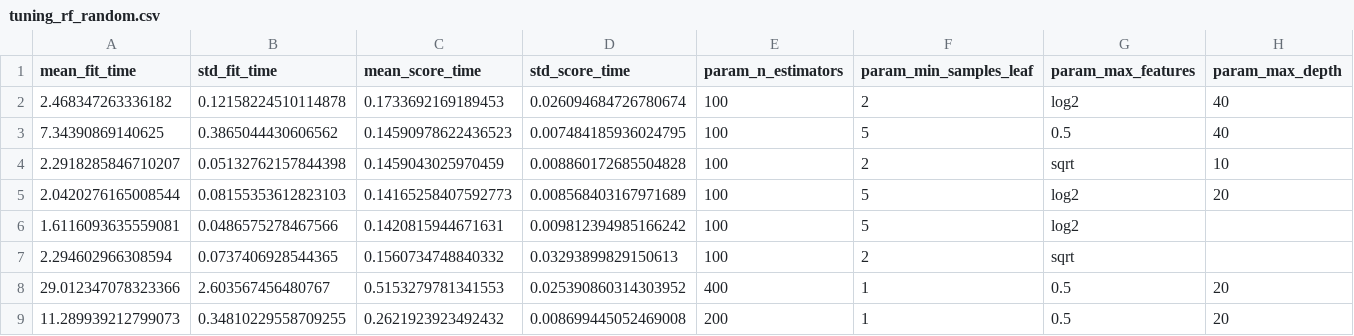
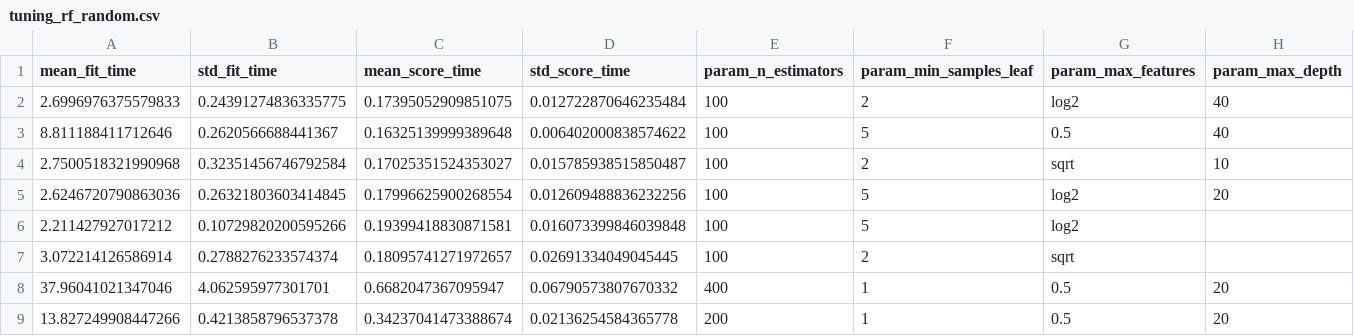
Before and after one commit to PhamNgocTuan-2006/SGU26K2_MayHoc, a CSV file: DeTaiCuoiKy_V2/results/cv/tuning_rf_random.csv, drawn as a sheet; only a part is shown; the diff covers the shown part only; the diff names each change by its address in the sheet, - before the commit and + after, or states it on an @@ line.

Commit message:
cap nhat ket qua tuning rf va src/pipelines.py

```diff
--- a/DeTaiCuoiKy_V2/results/cv/tuning_rf_random.csv
+++ b/DeTaiCuoiKy_V2/results/cv/tuning_rf_random.csv
-A2 (mean_fit_time): 2.468347263336182
+A2 (mean_fit_time): 2.6996976375579833
-B2 (std_fit_time): 0.12158224510114878
+B2 (std_fit_time): 0.24391274836335775
-C2 (mean_score_time): 0.1733692169189453
+C2 (mean_score_time): 0.17395052909851075
-D2 (std_score_time): 0.026094684726780674
+D2 (std_score_time): 0.012722870646235484
-A3 (mean_fit_time): 7.34390869140625
+A3 (mean_fit_time): 8.811188411712646
-B3 (std_fit_time): 0.3865044430606562
+B3 (std_fit_time): 0.2620566688441367
-C3 (mean_score_time): 0.14590978622436523
+C3 (mean_score_time): 0.16325139999389648
-D3 (std_score_time): 0.007484185936024795
+D3 (std_score_time): 0.006402000838574622
-A4 (mean_fit_time): 2.2918285846710207
+A4 (mean_fit_time): 2.7500518321990968
-B4 (std_fit_time): 0.05132762157844398
+B4 (std_fit_time): 0.32351456746792584
-C4 (mean_score_time): 0.1459043025970459
+C4 (mean_score_time): 0.17025351524353027
-D4 (std_score_time): 0.008860172685504828
+D4 (std_score_time): 0.015785938515850487
-A5 (mean_fit_time): 2.0420276165008544
+A5 (mean_fit_time): 2.6246720790863036
-B5 (std_fit_time): 0.08155353612823103
+B5 (std_fit_time): 0.26321803603414845
-C5 (mean_score_time): 0.14165258407592773
+C5 (mean_score_time): 0.17996625900268554
-D5 (std_score_time): 0.008568403167971689
+D5 (std_score_time): 0.012609488836232256
-A6 (mean_fit_time): 1.6116093635559081
+A6 (mean_fit_time): 2.211427927017212
-B6 (std_fit_time): 0.0486575278467566
+B6 (std_fit_time): 0.10729820200595266
-C6 (mean_score_time): 0.1420815944671631
+C6 (mean_score_time): 0.19399418830871581
-D6 (std_score_time): 0.009812394985166242
+D6 (std_score_time): 0.016073399846039848
-A7 (mean_fit_time): 2.294602966308594
+A7 (mean_fit_time): 3.072214126586914
-B7 (std_fit_time): 0.0737406928544365
+B7 (std_fit_time): 0.2788276233574374
-C7 (mean_score_time): 0.1560734748840332
+C7 (mean_score_time): 0.18095741271972657
-D7 (std_score_time): 0.03293899829150613
+D7 (std_score_time): 0.02691334049045445
-A8 (mean_fit_time): 29.012347078323366
+A8 (mean_fit_time): 37.96041021347046
-B8 (std_fit_time): 2.603567456480767
+B8 (std_fit_time): 4.062595977301701
-C8 (mean_score_time): 0.5153279781341553
+C8 (mean_score_time): 0.6682047367095947
-D8 (std_score_time): 0.025390860314303952
+D8 (std_score_time): 0.06790573807670332
-A9 (mean_fit_time): 11.289939212799073
+A9 (mean_fit_time): 13.827249908447266
-B9 (std_fit_time): 0.34810229558709255
+B9 (std_fit_time): 0.4213858796537378
-C9 (mean_score_time): 0.2621923923492432
+C9 (mean_score_time): 0.34237041473388674
-D9 (std_score_time): 0.008699445052469008
+D9 (std_score_time): 0.02136254584365778
```
Also changed, not shown: 48 edited cells elsewhere in this file, 1 other file.
